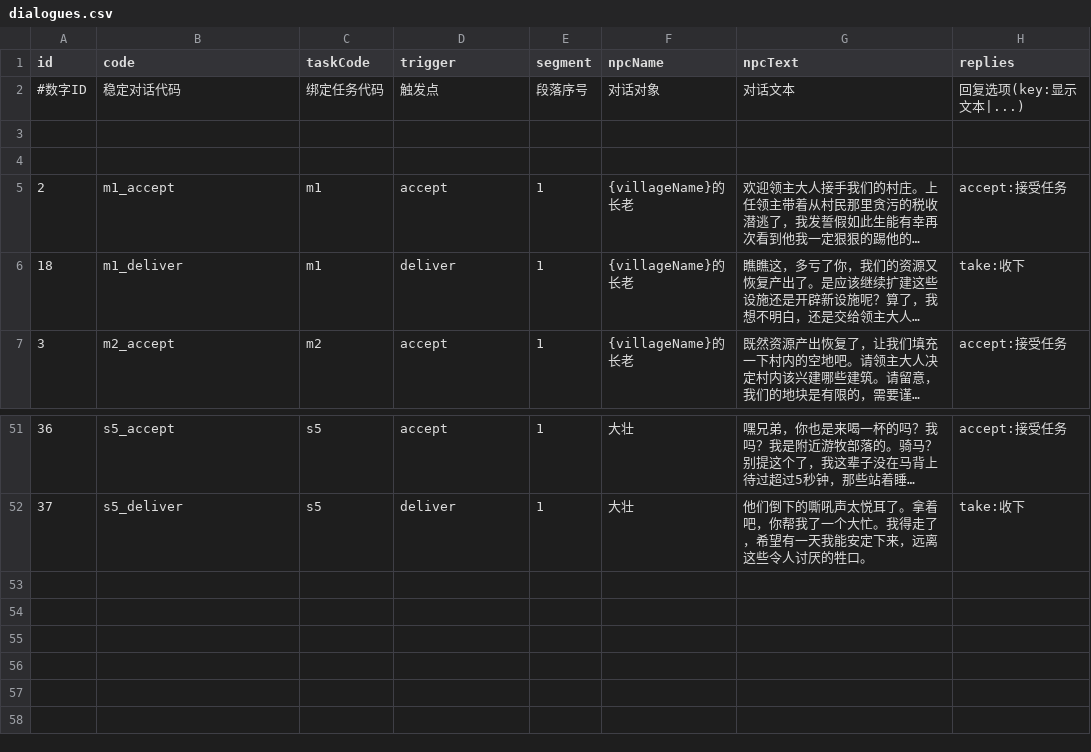
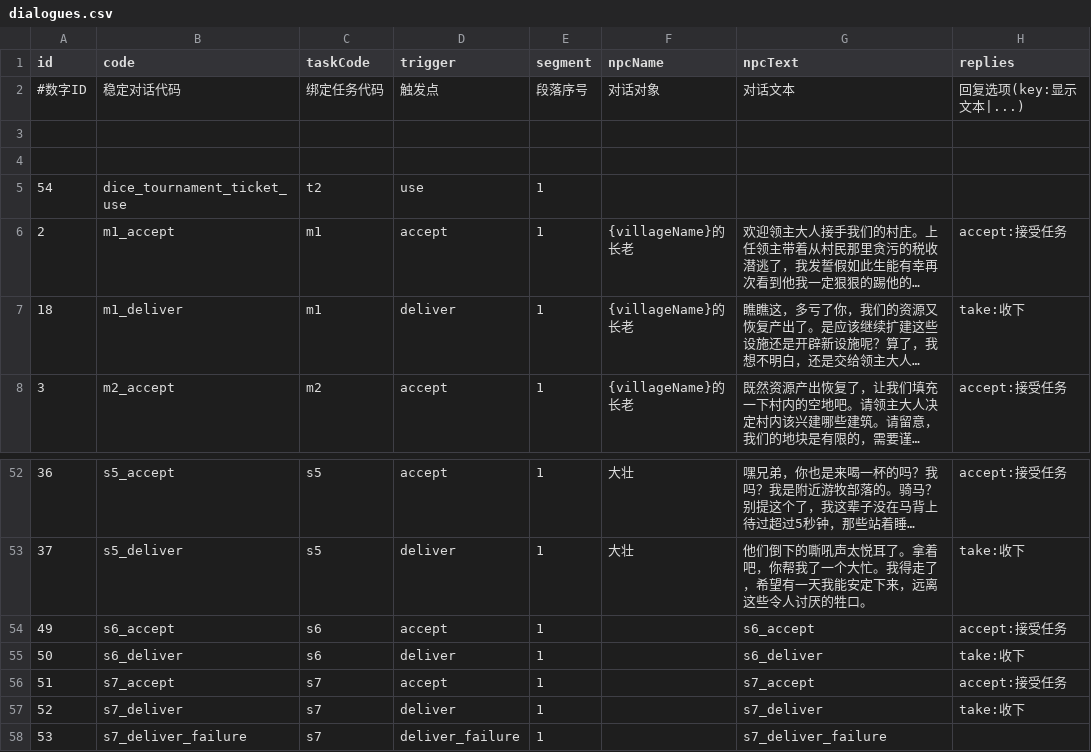
Before and after one commit to kennysli1/slg1.0, a CSV file: config/dialogues.csv, drawn as a sheet; only a part is shown, gaps mark what is left out; long unchanged cells end in …; the diff names each change by its address in the sheet, - before the commit and + after, or states it on an @@ line.

Commit message:
config: sync GM 配置 revision 54

```diff
--- a/config/dialogues.csv
+++ b/config/dialogues.csv
+row 5: 54 | dice_tournament_ticket_use | t2 | use | 1
+row 54: 49 | s6_accept | s6 | accept | 1 |  | s6_accept | accept:接受任务
+row 55: 50 | s6_deliver | s6 | deliver | 1 |  | s6_deliver | take:收下
+row 56: 51 | s7_accept | s7 | accept | 1 |  | s7_accept | accept:接受任务
+row 57: 52 | s7_deliver | s7 | deliver | 1 |  | s7_deliver | take:收下
+row 58: 53 | s7_deliver_failure | s7 | deliver_failure | 1 |  | s7_deliver_failure
```
